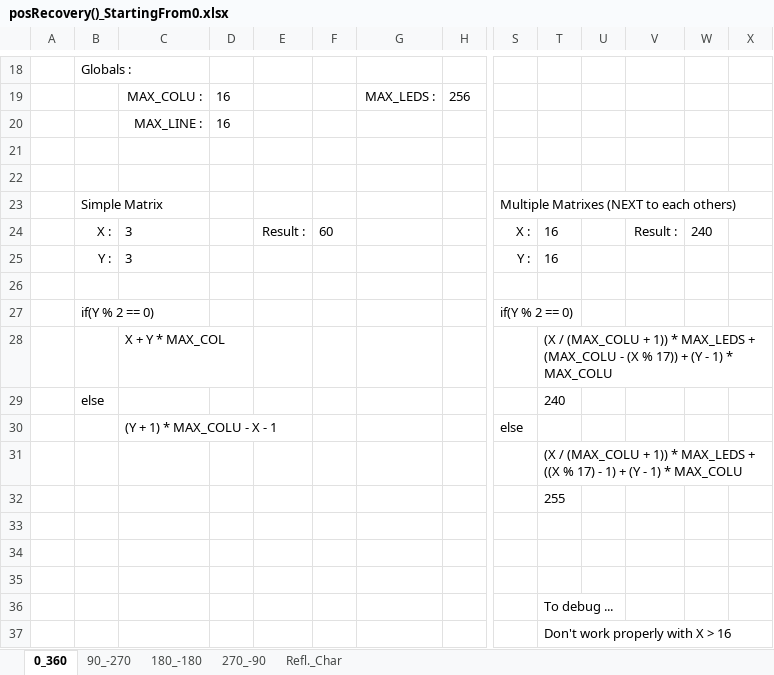
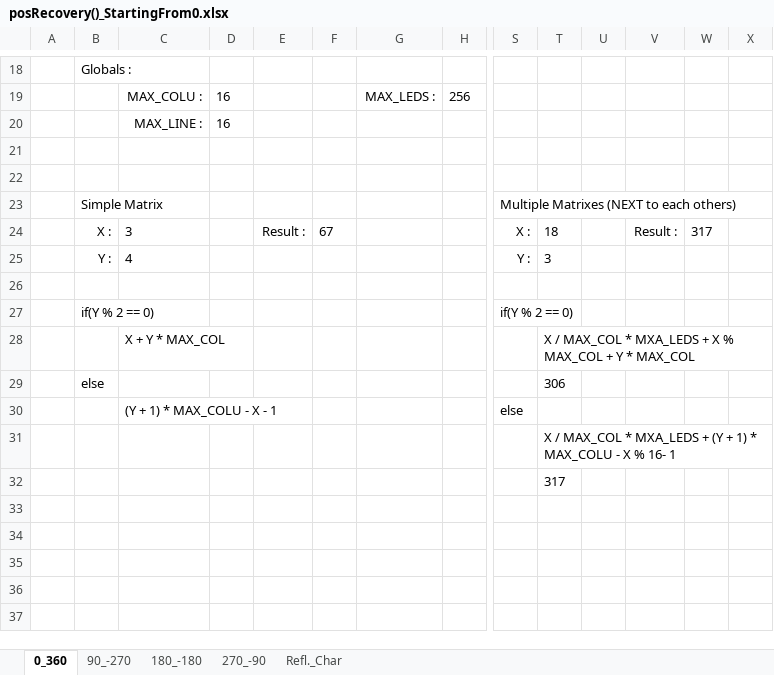
Before and after one commit to KC5-BP/C8051F020-WS2812B, an Excel workbook: refFiles/mx_manip/posRecovery()_StartingFrom0.xlsx, sheet 0_360, drawn as a sheet; only a part is shown, gaps mark what is left out; values as stored, in another font and other column widths than the file's, no borders; conditional formats not drawn; rows hold the shown columns only; the diff names each change by its address in the sheet, - before the commit and + after, or states it on an @@ line.

```diff
--- a/refFiles/mx_manip/posRecovery()_StartingFrom0.xlsx (sheet 0_360)
+++ b/refFiles/mx_manip/posRecovery()_StartingFrom0.xlsx (sheet 0_360)
-F24: 60
+F24: 67
-T24: 16
+T24: 18
-W24: 240
+W24: 317
-C25: 3
+C25: 4
-T25: 16
+T25: 3
-T28: (X / (MAX_COLU + 1)) * MAX_LEDS + (MAX_COLU - (X % 17)) + (Y - 1) * MAX_COLU
+T28: X / MAX_COL * MXA_LEDS + X % MAX_COL + Y * MAX_COL
-T29: 240
+T29: 306
-T31: (X / (MAX_COLU + 1)) * MAX_LEDS + ((X % 17) - 1) + (Y - 1) * MAX_COLU
+T31: X / MAX_COL * MXA_LEDS + (Y + 1) * MAX_COLU - X % 16- 1
-T32: 255
+T32: 317
-row 33: (empty)
-row 34: (empty)
-row 35: (empty)
-row 36:  |  |  |  |  |  |  |  |  | To debug ...
-row 37:  |  |  |  |  |  |  |  |  | Don't work properly with X > 16
```
Also changed, not shown: sheet Refl._Char, sheet 90_-270.
